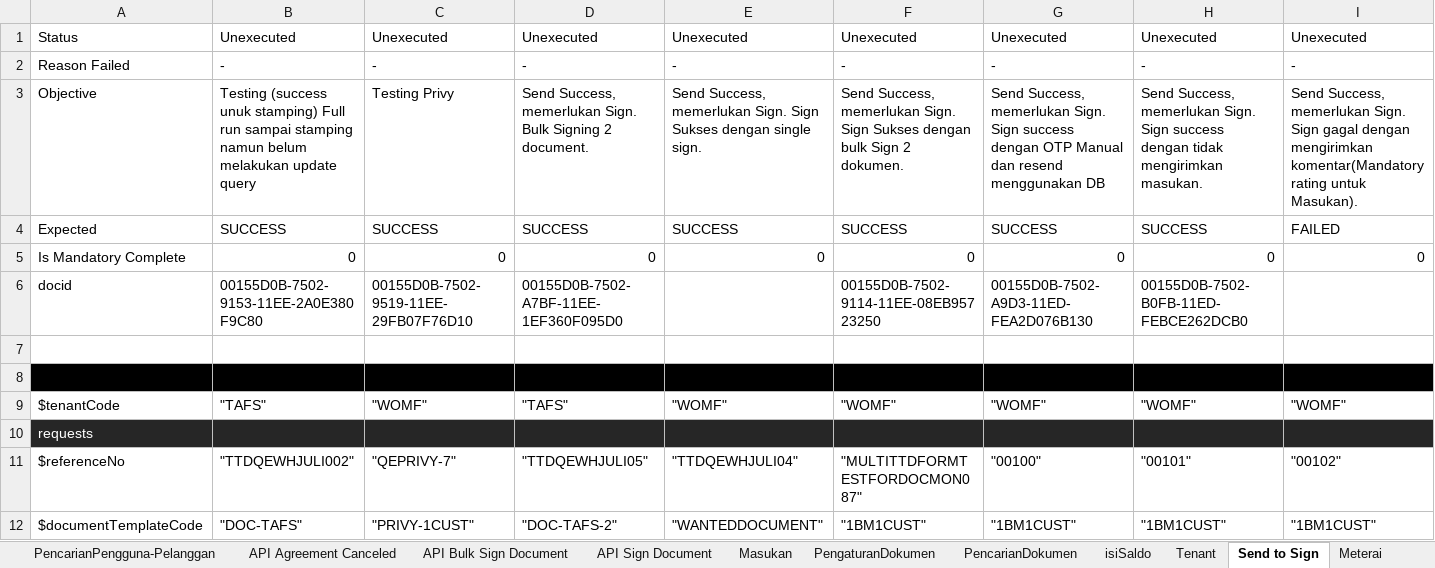
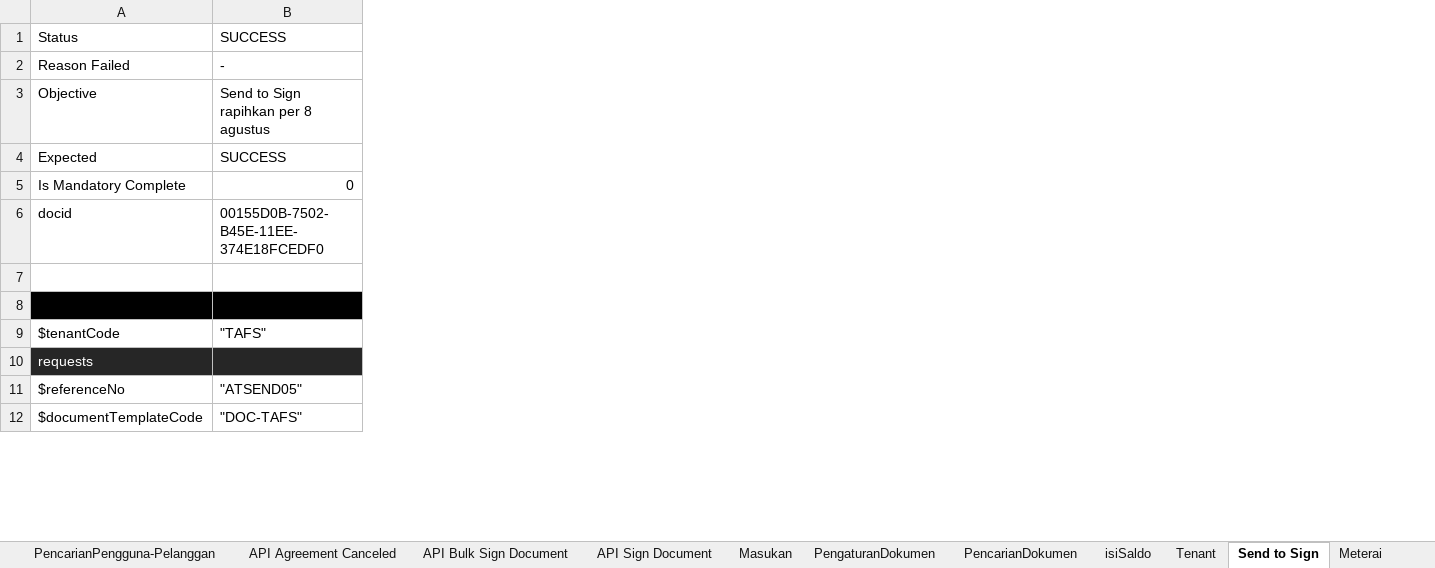
Before and after one commit to qcadins/ATeSign, an Excel workbook: Excel/2. Esign.xlsx, sheet Send to Sign, drawn as a sheet; only a part is shown; values as stored, in another font and other column widths than the file's, no borders; conditional formats not drawn; removed rows and columns are numbered as before the commit, all else as after; the diff covers the shown part only; the diff names each change by its address in the sheet, - before the commit and + after, or states it on an @@ line.

```diff
--- a/Excel/2. Esign.xlsx (sheet Send to Sign)
+++ b/Excel/2. Esign.xlsx (sheet Send to Sign)
-column B, rows 1-12: Unexecuted | - | Testing (success unuk stamping) Full run sampai stamping namun belum melakukan update query | SUCCESS | 0 | 00155D0B-7502-9153-11EE-2A0E380F9C80 |  |  | "TAFS" |  | "TTDQEWHJULI002" | "DOC-TAFS"
-column C, rows 1-12: Unexecuted | - | Testing Privy | SUCCESS | 0 | 00155D0B-7502-9519-11EE-29FB07F76D10 |  |  | "WOMF" |  | "QEPRIVY-7" | "PRIVY-1CUST"
-column E, rows 1-12: Unexecuted | - | Send Success, memerlukan Sign. Sign Sukses dengan single sign. | SUCCESS | 0 |  |  |  | "WOMF" |  | "TTDQEWHJULI04" | "WANTEDDOCUMENT"
-column F, rows 1-12: Unexecuted | - | Send Success, memerlukan Sign. Sign Sukses dengan bulk Sign 2 dokumen. | SUCCESS | 0 | 00155D0B-7502-9114-11EE-08EB95723250 |  |  | "WOMF" |  | "MULTITTDFORMTESTFORDOCMON087" | "1BM1CUST"
-column G, rows 1-12: Unexecuted | - | Send Success, memerlukan Sign. Sign success dengan OTP Manual dan resend menggunakan DB | SUCCESS | 0 | 00155D0B-7502-A9D3-11ED-FEA2D076B130 |  |  | "WOMF" |  | "00100" | "1BM1CUST"
-column H, rows 1-12: Unexecuted | - | Send Success, memerlukan Sign. Sign success dengan tidak mengirimkan masukan. | SUCCESS | 0 | 00155D0B-7502-B0FB-11ED-FEBCE262DCB0 |  |  | "WOMF" |  | "00101" | "1BM1CUST"
-column I, rows 1-12: Unexecuted | - | Send Success, memerlukan Sign. Sign gagal dengan mengirimkan komentar(Mandatory rating untuk Masukan). | FAILED | 0 |  |  |  | "WOMF" |  | "00102" | "1BM1CUST"
-B1: Unexecuted
+B1: SUCCESS
-B3: Send Success, memerlukan Sign. Bulk Signing 2 document.
+B3: Send to Sign rapihkan per 8 agustus
-B6: 00155D0B-7502-A7BF-11EE-1EF360F095D0
+B6: 00155D0B-7502-B45E-11EE-374E18FCEDF0
-B11: "TTDQEWHJULI05"
+B11: "ATSEND05"
-B12: "DOC-TAFS-2"
+B12: "DOC-TAFS"
```
Also changed, not shown: 9 added rows, 2 removed rows, 2 moved rows, 2 added columns, 20 removed columns, 16 edited cells and cell formats elsewhere in this sheet, sheet API Send Document, sheet All Send then Sign, sheet PengaturanDokumen, sheet BuatUndangan, sheet DocumentMonitoring, sheet PencarianPengguna-Karyawan, 20 more sheets, other sheet tabs, formulas that keep their value.
